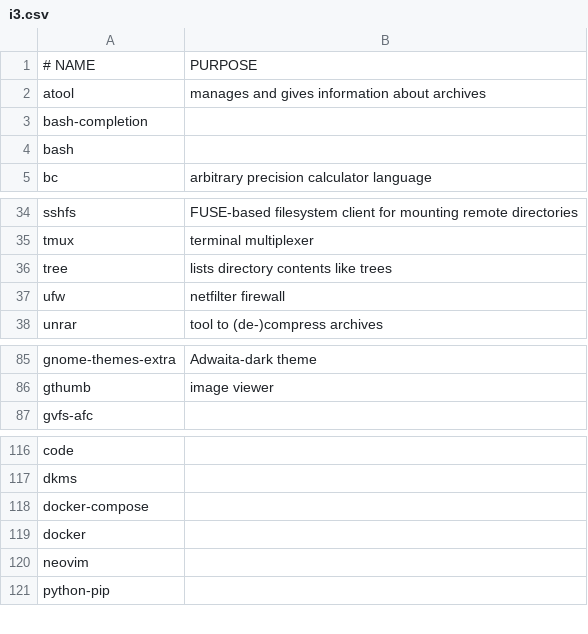
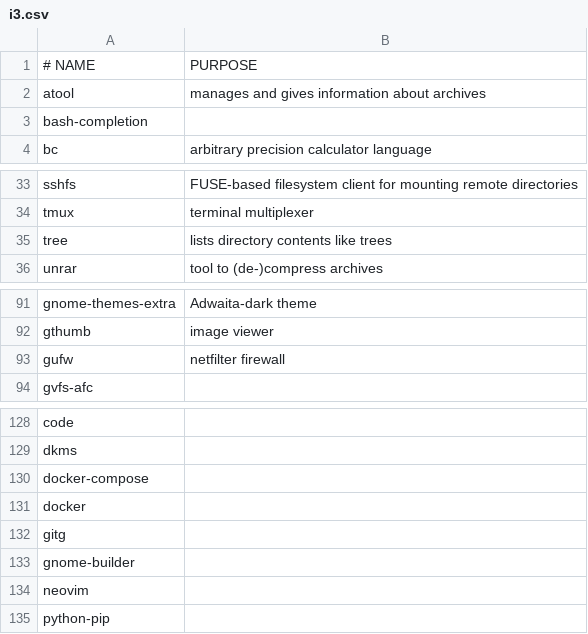
Before and after one commit to ispanos/anergos, a CSV file: programs/arch/i3.csv, drawn as a sheet; only a part is shown, gaps mark what is left out; removed rows and columns are numbered as before the commit, all else as after; the diff covers the shown part only; the diff names each change by its address in the sheet, - before the commit and + after, or states it on an @@ line.

```diff
--- a/programs/arch/i3.csv
+++ b/programs/arch/i3.csv
-row 4: bash
-row 37: ufw | netfilter firewall
+row 93: gufw | netfilter firewall
+row 132: gitg
+row 133: gnome-builder
```
Also changed, not shown: 13 added rows elsewhere in this file, programs/arch/archive.csv, 1 other file.
